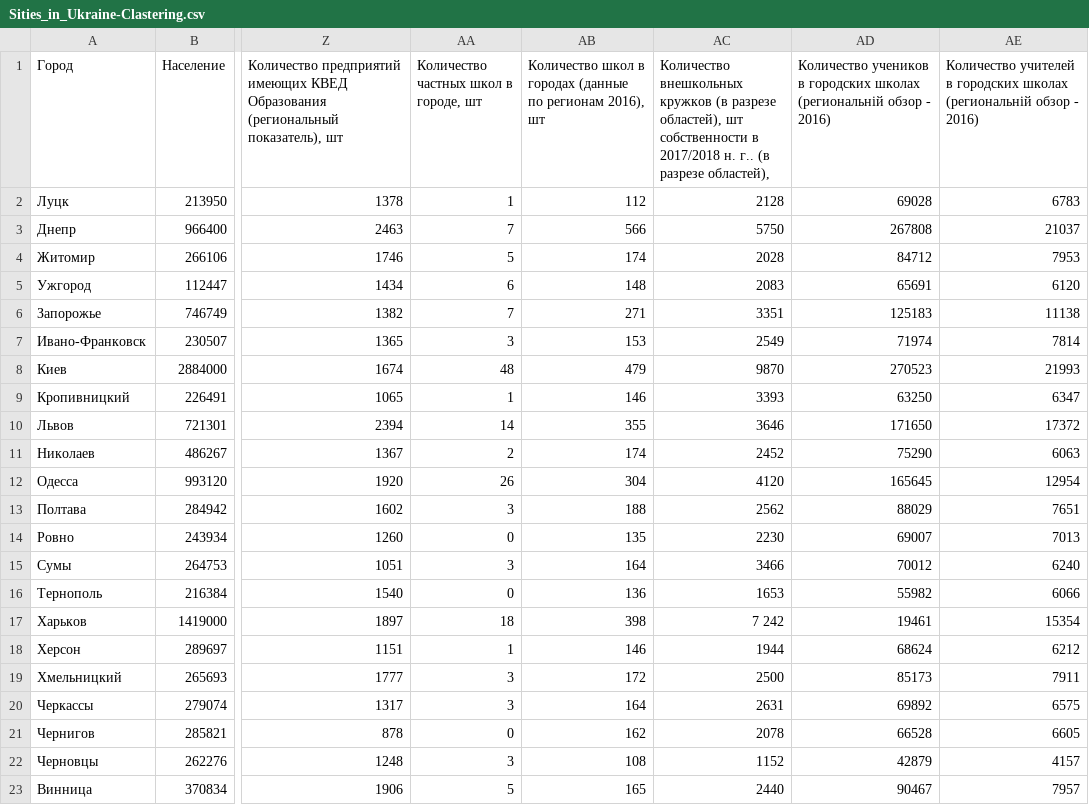
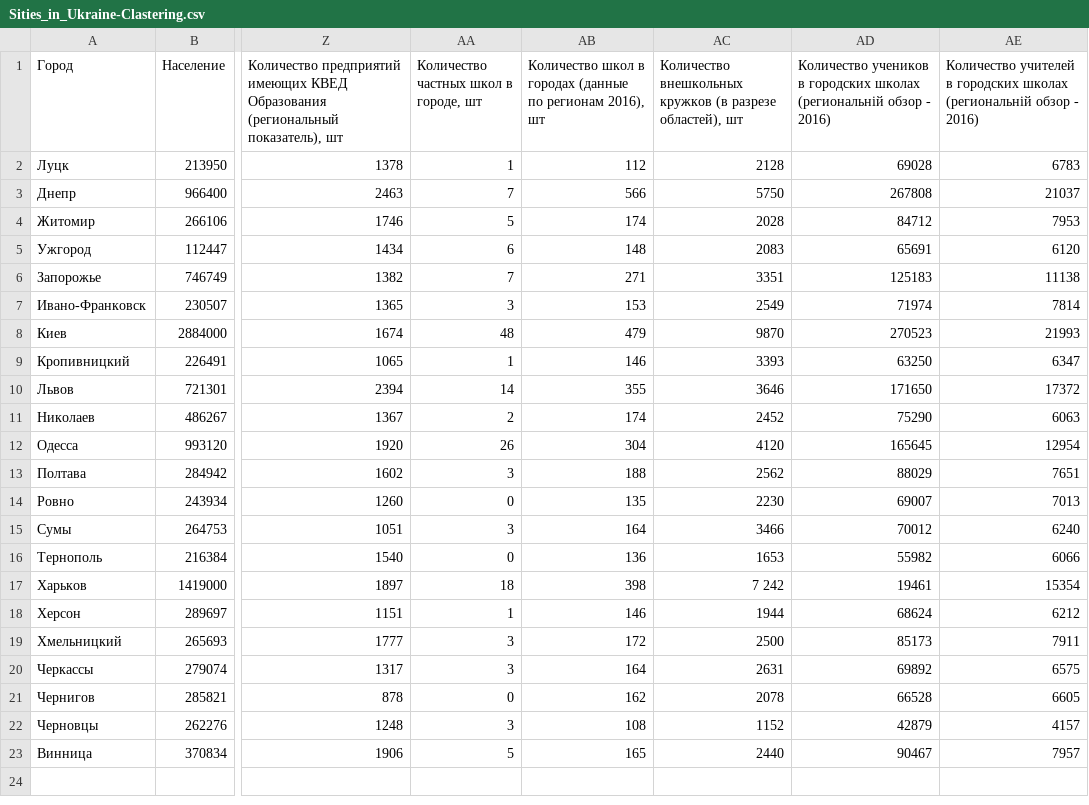
Before and after one commit to maxbur1980/KSE_MBAI_Capstone_project, a CSV file: Sities_in_Ukraine-Clastering.csv, drawn as a sheet; only a part is shown, gaps mark what is left out; ↵ is a line break in a cell; the diff names each change by its address in the sheet, - before the commit and + after, or states it on an @@ line.

Commit message:
Add files via upload

```diff
--- a/Sities_in_Ukraine-Clastering.csv
+++ b/Sities_in_Ukraine-Clastering.csv
-AC1: …областей), шт ↵ собственности в 2017/2018 н. г.. (в разрезе областей),
+AC1: …областей), шт
```
